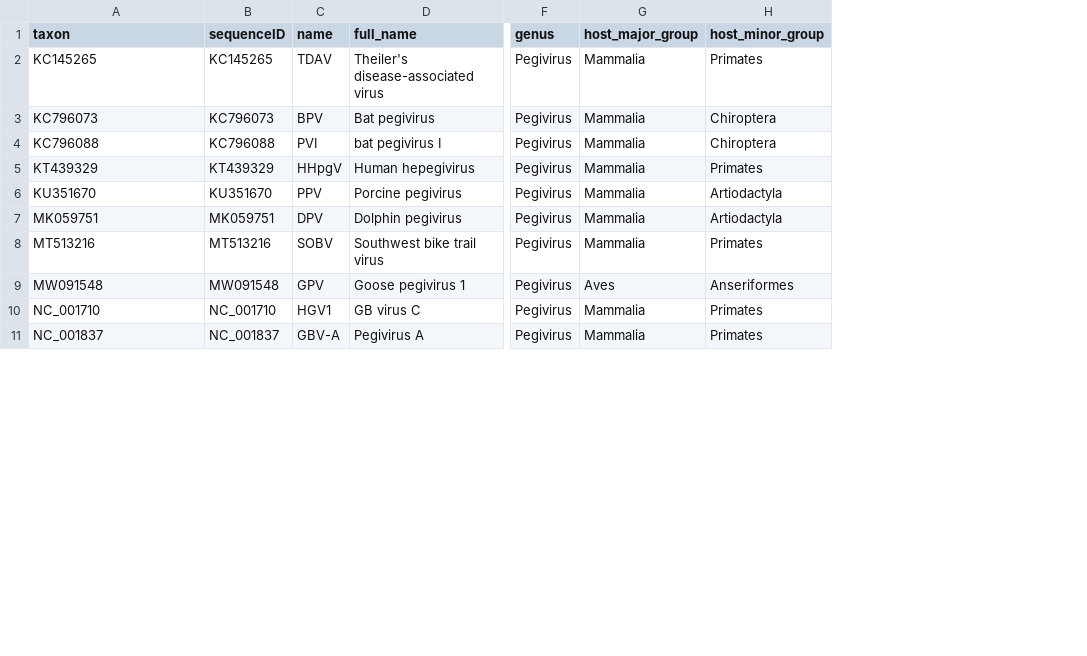
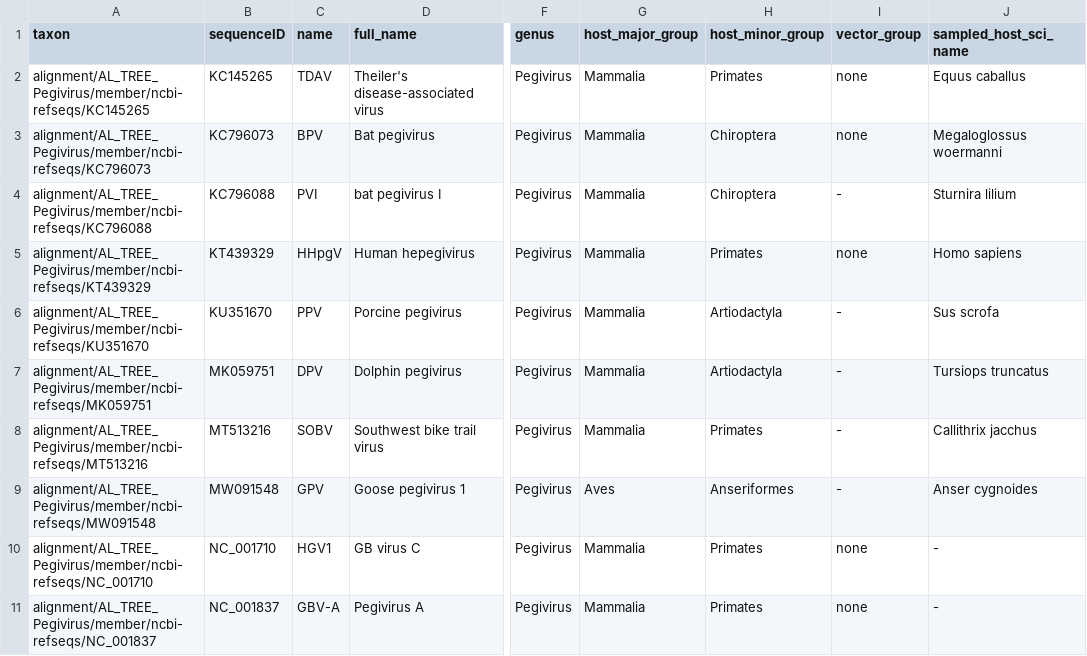
Before and after one commit to giffordlabcvr/Flavivirus-GLUE, a TSV file: trees/grove/pegivirus.figtree-annotations.tsv, drawn as a sheet; only a part is shown, gaps mark what is left out; the diff covers the shown part only; the diff names each change by its address in the sheet, - before the commit and + after, or states it on an @@ line.

Commit message:
Updated trees

```diff
--- a/trees/grove/pegivirus.figtree-annotations.tsv
+++ b/trees/grove/pegivirus.figtree-annotations.tsv
+column I (vector_group), rows 2-11: none | none | - | none | - | - | - | - | none | none
+column J (sampled_host_sci_name), rows 2-11: Equus caballus | Megaloglossus woermanni | Sturnira lilium | Homo sapiens | Sus scrofa | Tursiops truncatus | Callithrix jacchus | Anser cygnoides | - | -
-A2 (taxon): KC145265
+A2 (taxon): alignment/AL_TREE_Pegivirus/member/ncbi-refseqs/KC145265
-A3 (taxon): KC796073
+A3 (taxon): alignment/AL_TREE_Pegivirus/member/ncbi-refseqs/KC796073
-A4 (taxon): KC796088
+A4 (taxon): alignment/AL_TREE_Pegivirus/member/ncbi-refseqs/KC796088
-A5 (taxon): KT439329
+A5 (taxon): alignment/AL_TREE_Pegivirus/member/ncbi-refseqs/KT439329
-A6 (taxon): KU351670
+A6 (taxon): alignment/AL_TREE_Pegivirus/member/ncbi-refseqs/KU351670
-A7 (taxon): MK059751
+A7 (taxon): alignment/AL_TREE_Pegivirus/member/ncbi-refseqs/MK059751
-A8 (taxon): MT513216
+A8 (taxon): alignment/AL_TREE_Pegivirus/member/ncbi-refseqs/MT513216
-A9 (taxon): MW091548
+A9 (taxon): alignment/AL_TREE_Pegivirus/member/ncbi-refseqs/MW091548
-A10 (taxon): NC_001710
+A10 (taxon): alignment/AL_TREE_Pegivirus/member/ncbi-refseqs/NC_001710
-A11 (taxon): NC_001837
+A11 (taxon): alignment/AL_TREE_Pegivirus/member/ncbi-refseqs/NC_001837
```
Also changed, not shown: 9 edited cells elsewhere in this file, trees/grove/hepacivirus.figtree-annotations.tsv, trees/grove/pestivirus.figtree-annotations.tsv, 6 other files.
